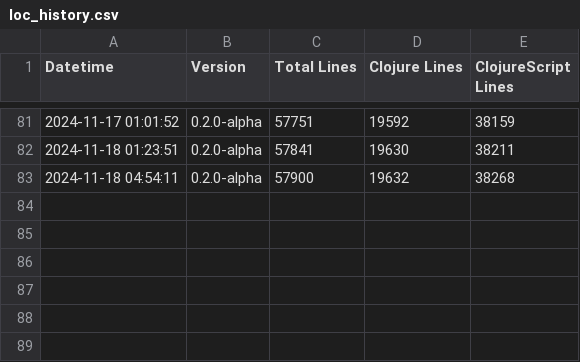
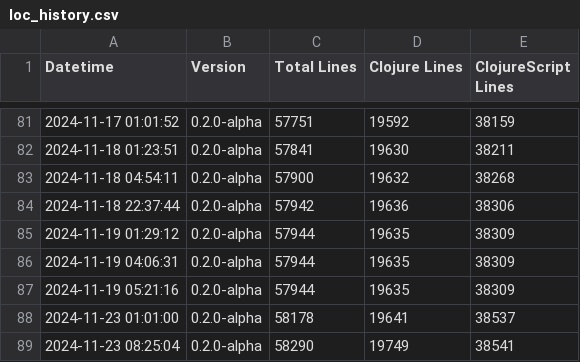
Before and after one commit to ryrobes/rvbbit, a CSV file: loc_history.csv, drawn as a sheet; only a part is shown, gaps mark what is left out.

```diff
--- a/loc_history.csv
+++ b/loc_history.csv
@@ -83 +83,7 @@ Datetime,Version,Total Lines,Clojure Lines,ClojureScript Lines
 2024-11-18 04:54:11,0.2.0-alpha,57900,19632,38268
+2024-11-18 22:37:44,0.2.0-alpha,57942,19636,38306
+2024-11-19 01:29:12,0.2.0-alpha,57944,19635,38309
+2024-11-19 04:06:31,0.2.0-alpha,57944,19635,38309
+2024-11-19 05:21:16,0.2.0-alpha,57944,19635,38309
+2024-11-23 01:01:00,0.2.0-alpha,58178,19641,38537
+2024-11-23 08:25:04,0.2.0-alpha,58290,19749,38541
```
Also changed, not shown: 39 other files.
